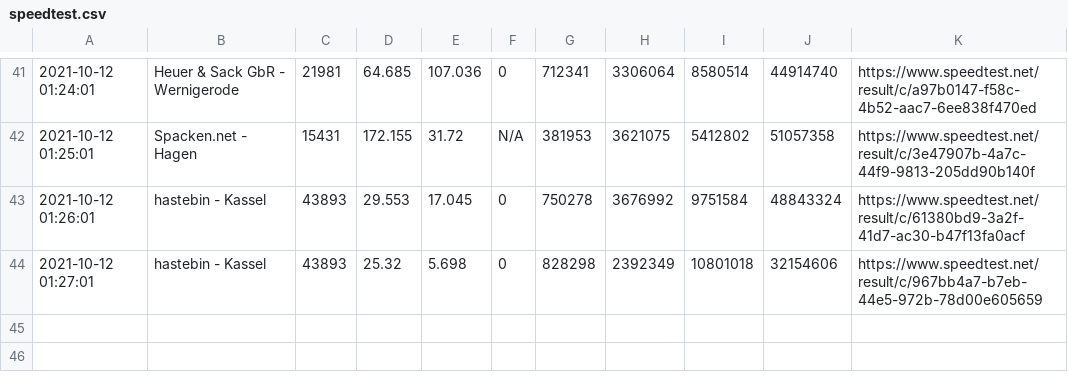
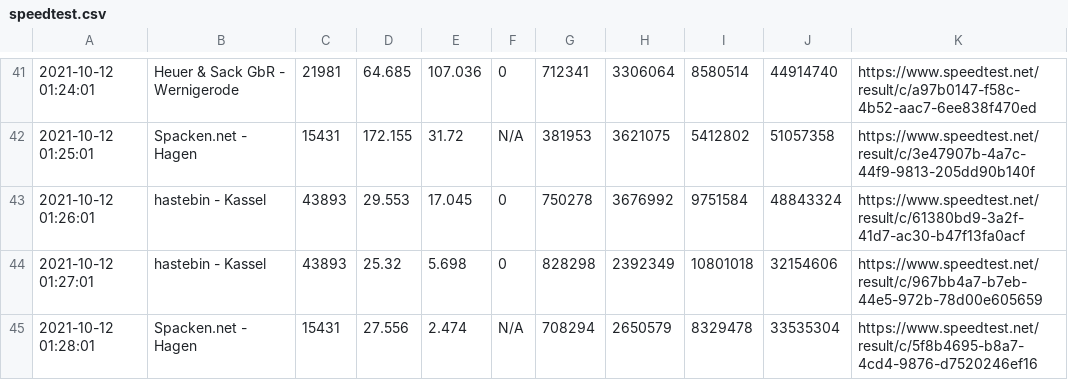
Before and after one commit to johannesbrandenburger/speedtestWG, a CSV file: speedtest.csv, drawn as a sheet; only a part is shown, gaps mark what is left out; the diff names each change by its address in the sheet, - before the commit and + after, or states it on an @@ line.

Commit message:
update data

```diff
--- a/speedtest.csv
+++ b/speedtest.csv
+row 45: 2021-10-12 01:28:01 | Spacken.net - Hagen | 15431 | 27.556 | 2.474 | N/A | 708294 | 2650579 | 8329478 | 33535304 | https://www.speedtest.net/result/c/5f8b4695-b8a7-4cd4-9876-d7520246ef16
```
